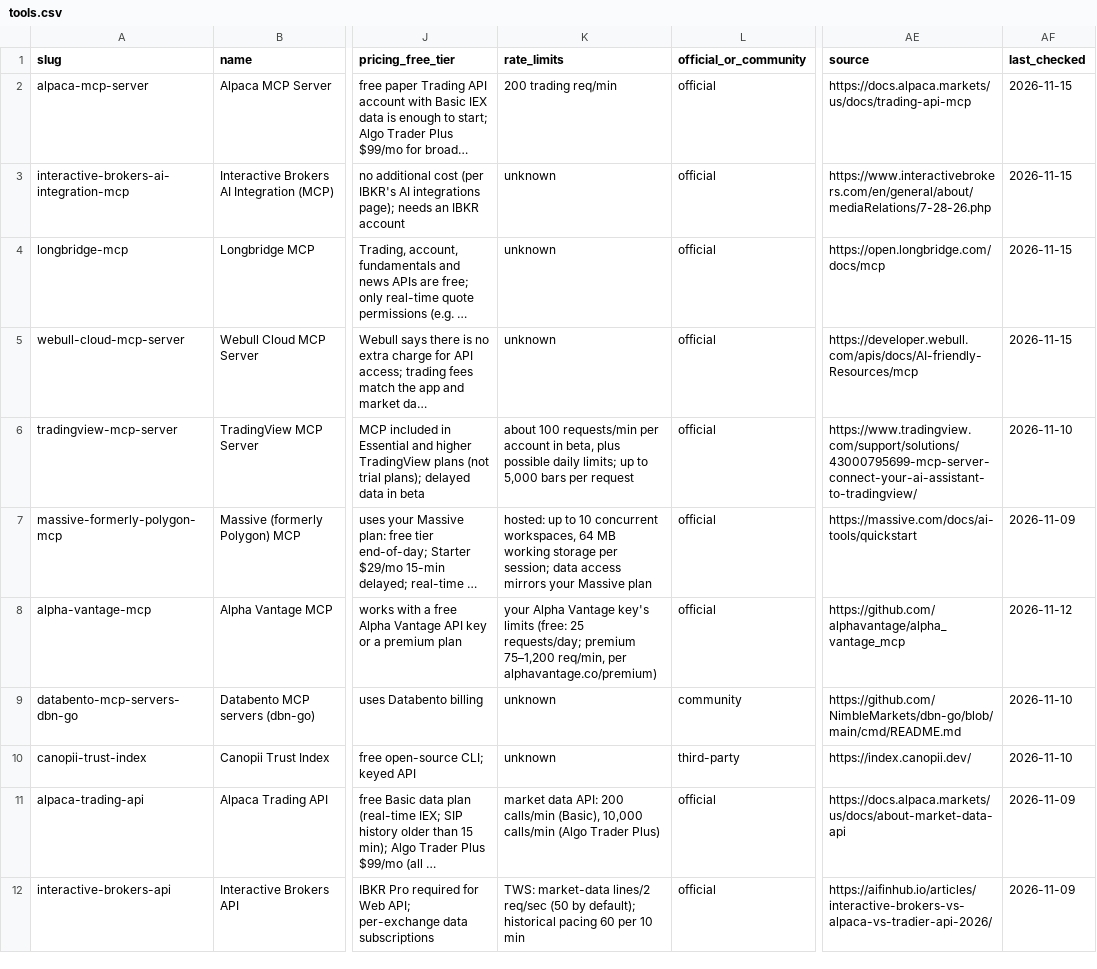
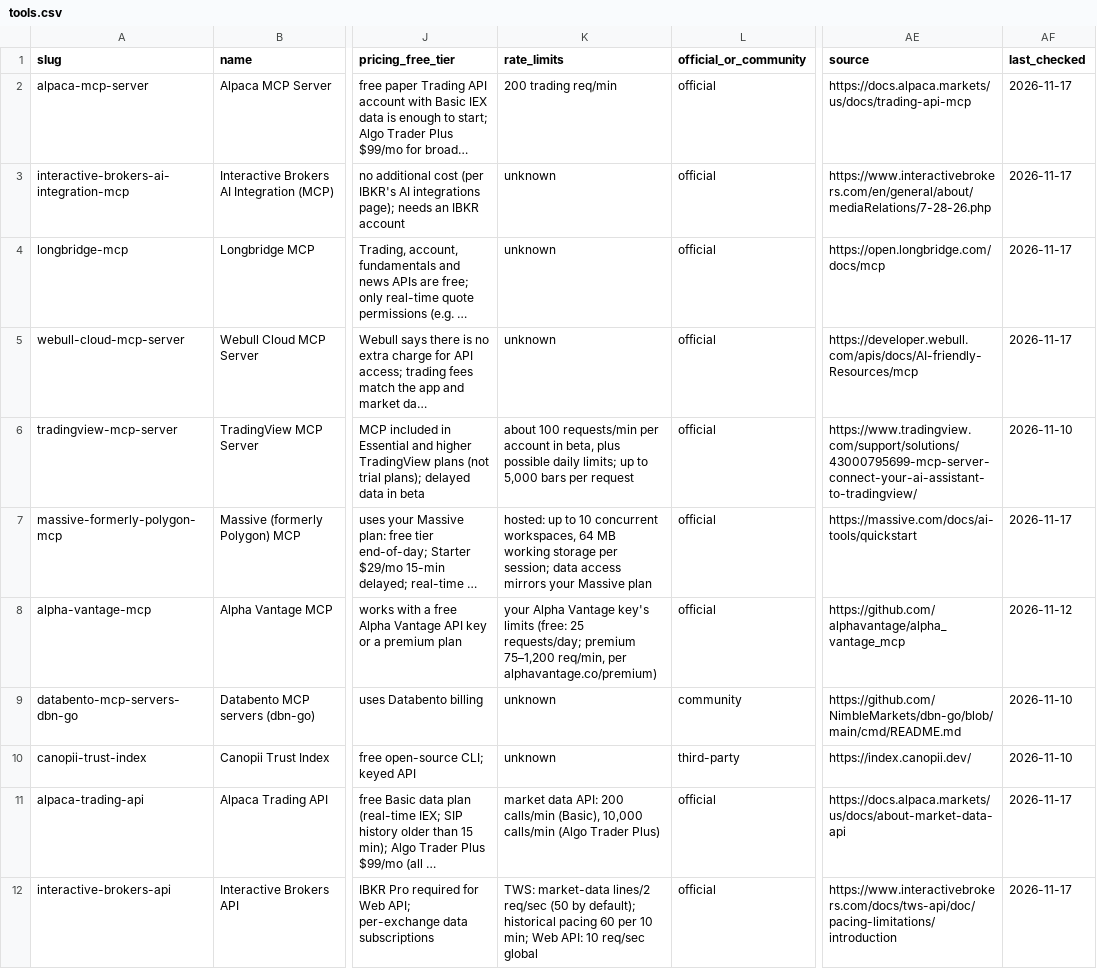
Before and after one commit to intoApex/tas-ratings, a CSV file: data/tools.csv, drawn as a sheet; only a part is shown, gaps mark what is left out; long unchanged cells end in …; the diff covers the shown part only; the diff names each change by its address in the sheet, - before the commit and + after, or states it on an @@ line.

```diff
--- a/data/tools.csv
+++ b/data/tools.csv
-AF2:AF5 (last_checked): 2026-11-15
+AF2:AF5 (last_checked): 2026-11-17
-AF7 (last_checked): 2026-11-09
+AF7 (last_checked): 2026-11-17
-AF11:AF12 (last_checked): 2026-11-09
+AF11:AF12 (last_checked): 2026-11-17
-K12 (rate_limits): …per 10 min
+K12 (rate_limits): …per 10 min; Web API: 10 req/sec global
-AE12 (source): https://aifinhub.io/articles/interactive-brokers-vs-alpaca-vs-tradier-api-2026/
+AE12 (source): https://www.interactivebrokers.com/docs/tws-api/doc/pacing-limitations/introduction
```
Also changed, not shown: 53 edited cells elsewhere in this file, 3 other files.
